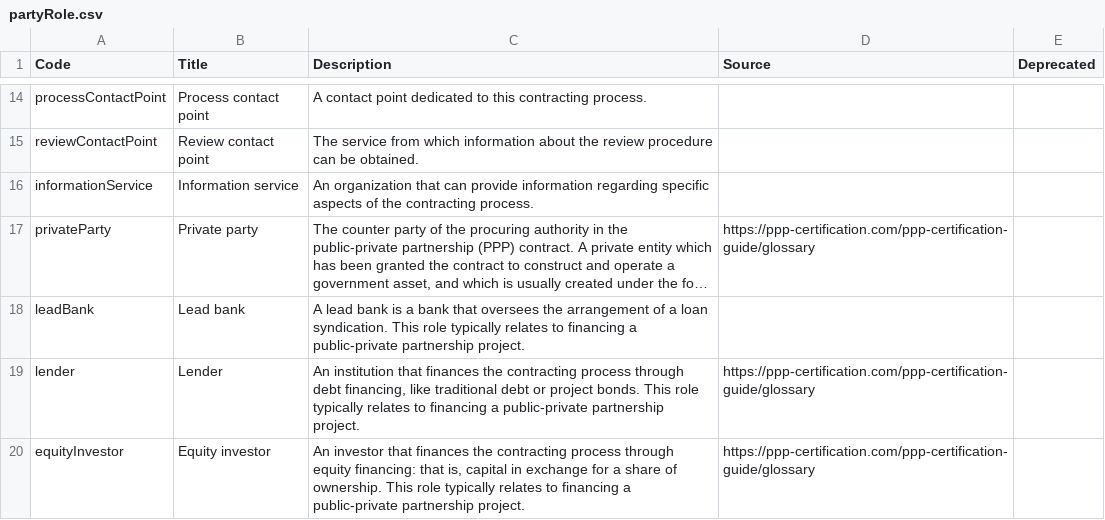
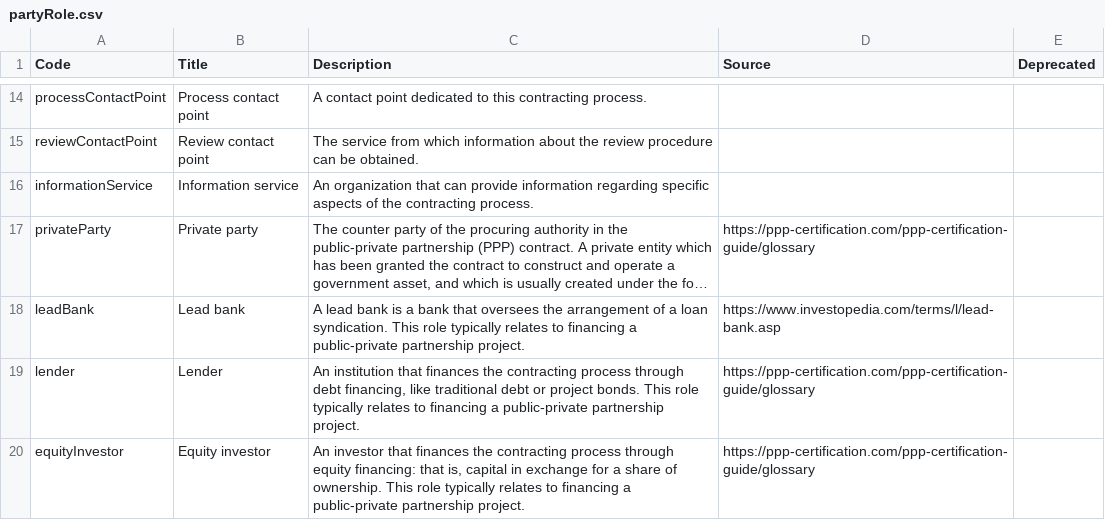
Before and after one commit to open-contracting/standard, a CSV file: schema/codelists/partyRole.csv, drawn as a sheet; only a part is shown, gaps mark what is left out; long unchanged cells end in …; the diff names each change by its address in the sheet, - before the commit and + after, or states it on an @@ line.

Commit message:
Add a source to 'leadBank'
Co-authored-by: James McKinney <26463+jpmckinney@users.noreply.github.com>

```diff
--- a/schema/codelists/partyRole.csv
+++ b/schema/codelists/partyRole.csv
-D18 (Source): (empty)
+D18 (Source): https://www.investopedia.com/terms/l/lead-bank.asp
```
